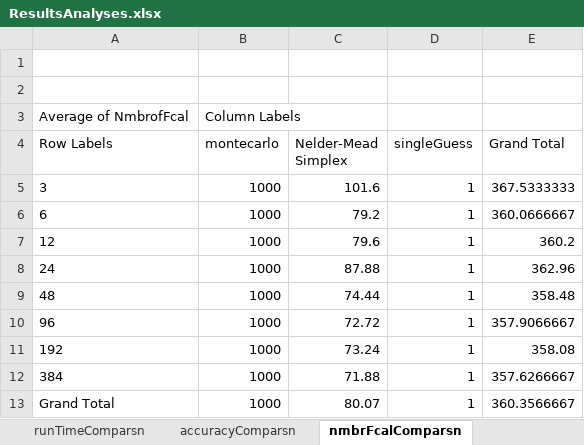
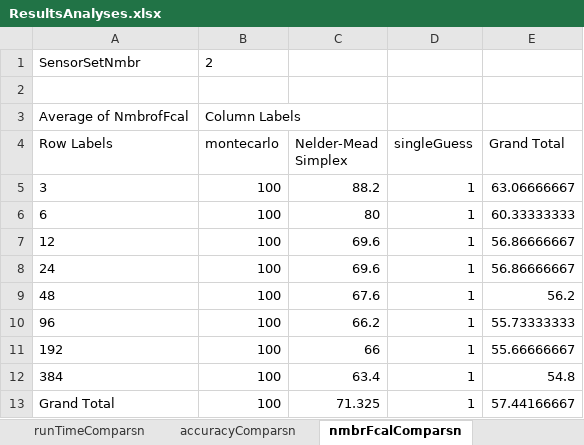
Before and after one commit to Orochac/OPRSGroupAssignment, an Excel workbook: ResultsAnalyses.xlsx, sheet nmbrFcalComparsn, drawn as a sheet; values as stored, in another font and other column widths than the file's, no borders; charts and pictures not drawn; the diff names each change by its address in the sheet, - before the commit and + after, or states it on an @@ line.

Commit message:
added filter for sensor Set number

```diff
--- a/ResultsAnalyses.xlsx (sheet nmbrFcalComparsn)
+++ b/ResultsAnalyses.xlsx (sheet nmbrFcalComparsn)
-row 1: (empty)
+row 1: SensorSetNmbr | 2
-B5:B13 (montecarlo): 1000
+B5:B13 (montecarlo): 100
-C5 (Nelder-Mead Simplex): 101.6
+C5 (Nelder-Mead Simplex): 88.2
-E5 (Grand Total): 367.5333333
+E5 (Grand Total): 63.06666667
-C6 (Nelder-Mead Simplex): 79.2
+C6 (Nelder-Mead Simplex): 80
-E6 (Grand Total): 360.0666667
+E6 (Grand Total): 60.33333333
-C7 (Nelder-Mead Simplex): 79.6
+C7 (Nelder-Mead Simplex): 69.6
-E7 (Grand Total): 360.2
+E7 (Grand Total): 56.86666667
-C8 (Nelder-Mead Simplex): 87.88
+C8 (Nelder-Mead Simplex): 69.6
-E8 (Grand Total): 362.96
+E8 (Grand Total): 56.86666667
-C9 (Nelder-Mead Simplex): 74.44
+C9 (Nelder-Mead Simplex): 67.6
-E9 (Grand Total): 358.48
+E9 (Grand Total): 56.2
-C10 (Nelder-Mead Simplex): 72.72
+C10 (Nelder-Mead Simplex): 66.2
-E10 (Grand Total): 357.9066667
+E10 (Grand Total): 55.73333333
-C11 (Nelder-Mead Simplex): 73.24
+C11 (Nelder-Mead Simplex): 66
-E11 (Grand Total): 358.08
+E11 (Grand Total): 55.66666667
-C12 (Nelder-Mead Simplex): 71.88
+C12 (Nelder-Mead Simplex): 63.4
-E12 (Grand Total): 357.6266667
+E12 (Grand Total): 54.8
-C13 (Nelder-Mead Simplex): 80.07
+C13 (Nelder-Mead Simplex): 71.325
-E13 (Grand Total): 360.3566667
+E13 (Grand Total): 57.44166667
```
Also changed, not shown: sheet resultsSummary, sheet accuracyComparsn, sheet runTimeComparsn, charts or pictures.
